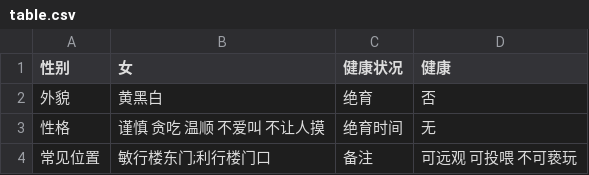
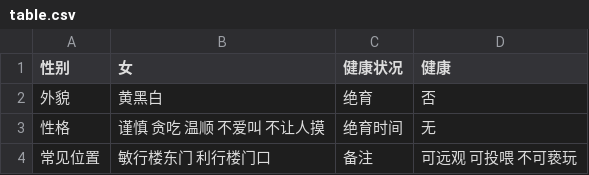
Before and after one commit to dunxuan/SDYU-animal-DB.github.io, a CSV file: content/animals/小玳瑁/table.csv, drawn as a sheet.

Commit message:
modified:   "content/animals/\345\260\217\347\216\263\347\221\201/table.csv"

```diff
--- a/content/animals/小玳瑁/table.csv
+++ b/content/animals/小玳瑁/table.csv
@@ -3,2 +3,2 @@
 性格,谨慎 贪吃 温顺 不爱叫 不让人摸,绝育时间,无
-常见位置,敏行楼东门;利行楼门口,备注,可远观 可投喂 不可亵玩
+常见位置,敏行楼东门 利行楼门口,备注,可远观 可投喂 不可亵玩
```
